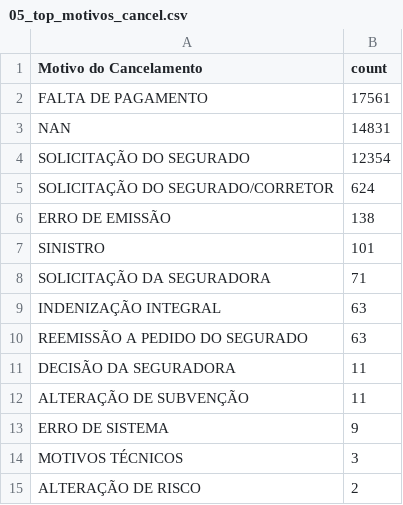
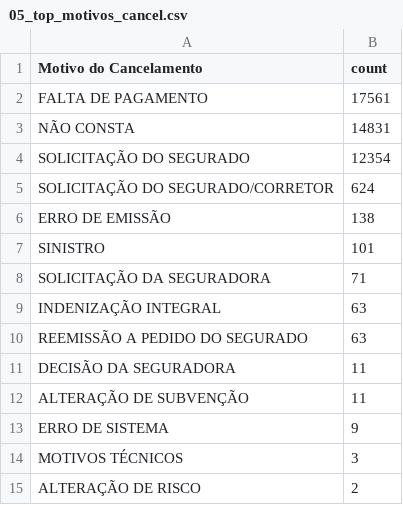
Before and after one commit to FernandoPedriali/analise_dados, a CSV file: analise_gepeto/analise_apolices/data/05_top_motivos_cancel.csv, drawn as a sheet.

```diff
--- a/analise_gepeto/analise_apolices/data/05_top_motivos_cancel.csv
+++ b/analise_gepeto/analise_apolices/data/05_top_motivos_cancel.csv
@@ -2,3 +2,3 @@ Motivo do Cancelamento,count
 FALTA DE PAGAMENTO,17561
-NAN,14831
+NÃO CONSTA,14831
 SOLICITAÇÃO DO SEGURADO,12354
```
Also changed, not shown: 5 other files.
